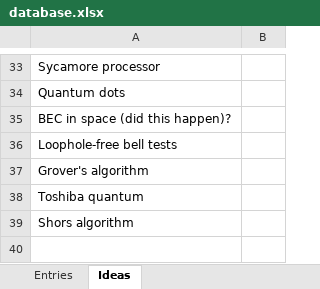
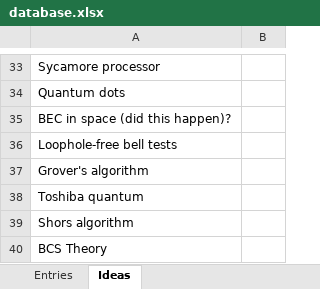
Before and after one commit to yzhuj/yzhuj.github.io, an Excel workbook: quantum shorts 2025/database.xlsx, sheet Ideas, drawn as a sheet; only a part is shown, gaps mark what is left out; values as stored, in another font and other column widths than the file's, no borders; charts and pictures not drawn; the diff names each change by its address in the sheet, - before the commit and + after, or states it on an @@ line.

```diff
--- a/quantum shorts 2025/database.xlsx (sheet Ideas)
+++ b/quantum shorts 2025/database.xlsx (sheet Ideas)
+row 40: BCS Theory
```
Also changed, not shown: sheet Entries, charts or pictures, 2 other files.
